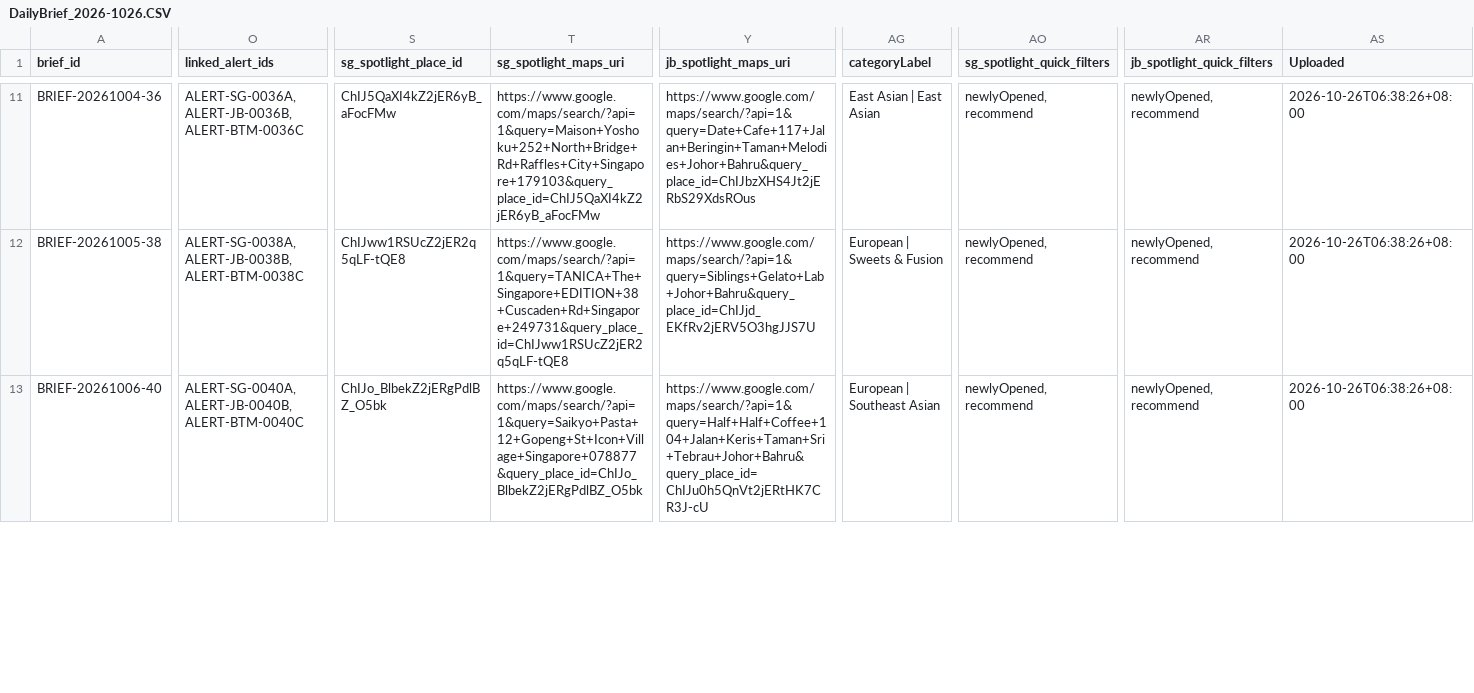
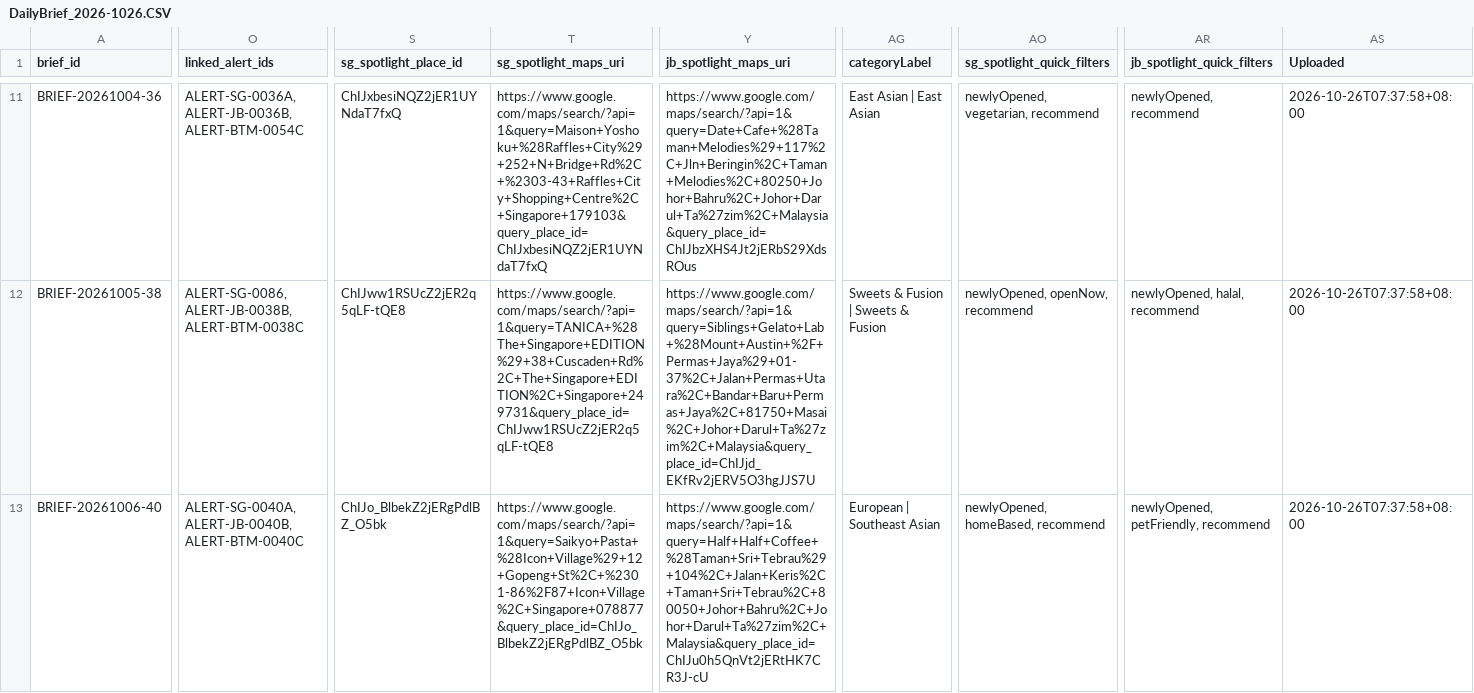
Before and after one commit to ang-kl/gia, a CSV file: data/external/DailyBrief_2026-1026.CSV, drawn as a sheet; only a part is shown, gaps mark what is left out; the diff covers the shown part only; the diff names each change by its address in the sheet, - before the commit and + after, or states it on an @@ line.

```diff
--- a/data/external/DailyBrief_2026-1026.CSV
+++ b/data/external/DailyBrief_2026-1026.CSV
-O11 (linked_alert_ids): ALERT-SG-0036A, ALERT-JB-0036B, ALERT-BTM-0036C
+O11 (linked_alert_ids): ALERT-SG-0036A, ALERT-JB-0036B, ALERT-BTM-0054C
-S11 (sg_spotlight_place_id): ChIJ5QaXI4kZ2jER6yB_aFocFMw
+S11 (sg_spotlight_place_id): ChIJxbesiNQZ2jER1UYNdaT7fxQ
-T11 (sg_spotlight_maps_uri): https://www.google.com/maps/search/?api=1&query=Maison+Yoshoku+252+North+Bridge+Rd+Raffles+City+Singapore+179103&query_place_id=ChIJ5QaXI4kZ2jER6yB_aFocFMw
+T11 (sg_spotlight_maps_uri): https://www.google.com/maps/search/?api=1&query=Maison+Yoshoku+%28Raffles+City%29+252+N+Bridge+Rd%2C+%2303-43+Raffles+City+Shopping+Centre%2C+Singapore+179103&query_place_id=ChIJxbesiNQZ2jER1UYNdaT7fxQ
-Y11 (jb_spotlight_maps_uri): https://www.google.com/maps/search/?api=1&query=Date+Cafe+117+Jalan+Beringin+Taman+Melodies+Johor+Bahru&query_place_id=ChIJbzXHS4Jt2jERbS29XdsROus
+Y11 (jb_spotlight_maps_uri): https://www.google.com/maps/search/?api=1&query=Date+Cafe+%28Taman+Melodies%29+117%2C+Jln+Beringin%2C+Taman+Melodies%2C+80250+Johor+Bahru%2C+Johor+Darul+Ta%27zim%2C+Malaysia&query_place_id=ChIJbzXHS4Jt2jERbS29XdsROus
-AO11 (sg_spotlight_quick_filters): newlyOpened, recommend
+AO11 (sg_spotlight_quick_filters): newlyOpened, vegetarian, recommend
-AS11:AS13 (Uploaded): 2026-10-26T06:38:26+08:00
+AS11:AS13 (Uploaded): 2026-10-26T07:37:58+08:00
-O12 (linked_alert_ids): ALERT-SG-0038A, ALERT-JB-0038B, ALERT-BTM-0038C
+O12 (linked_alert_ids): ALERT-SG-0086, ALERT-JB-0038B, ALERT-BTM-0038C
-T12 (sg_spotlight_maps_uri): https://www.google.com/maps/search/?api=1&query=TANICA+The+Singapore+EDITION+38+Cuscaden+Rd+Singapore+249731&query_place_id=ChIJww1RSUcZ2jER2q5qLF-tQE8
+T12 (sg_spotlight_maps_uri): https://www.google.com/maps/search/?api=1&query=TANICA+%28The+Singapore+EDITION%29+38+Cuscaden+Rd%2C+The+Singapore+EDITION%2C+Singapore+249731&query_place_id=ChIJww1RSUcZ2jER2q5qLF-tQE8
-Y12 (jb_spotlight_maps_uri): https://www.google.com/maps/search/?api=1&query=Siblings+Gelato+Lab+Johor+Bahru&query_place_id=ChIJjd_EKfRv2jERV5O3hgJJS7U
+Y12 (jb_spotlight_maps_uri): https://www.google.com/maps/search/?api=1&query=Siblings+Gelato+Lab+%28Mount+Austin+%2F+Permas+Jaya%29+01-37%2C+Jalan+Permas+Utara%2C+Bandar+Baru+Permas+Jaya%2C+81750+Masai%2C+Johor+Darul+Ta%27zim%2C+Malaysia&query_place_id=ChIJjd_EKfRv2jERV5O3hgJJS7U
-AG12 (categoryLabel): European | Sweets & Fusion
+AG12 (categoryLabel): Sweets & Fusion | Sweets & Fusion
-AO12 (sg_spotlight_quick_filters): newlyOpened, recommend
+AO12 (sg_spotlight_quick_filters): newlyOpened, openNow, recommend
-AR12 (jb_spotlight_quick_filters): newlyOpened, recommend
+AR12 (jb_spotlight_quick_filters): newlyOpened, halal, recommend
-T13 (sg_spotlight_maps_uri): https://www.google.com/maps/search/?api=1&query=Saikyo+Pasta+12+Gopeng+St+Icon+Village+Singapore+078877&query_place_id=ChIJo_BlbekZ2jERgPdlBZ_O5bk
+T13 (sg_spotlight_maps_uri): https://www.google.com/maps/search/?api=1&query=Saikyo+Pasta+%28Icon+Village%29+12+Gopeng+St%2C+%2301-86%2F87+Icon+Village%2C+Singapore+078877&query_place_id=ChIJo_BlbekZ2jERgPdlBZ_O5bk
-Y13 (jb_spotlight_maps_uri): https://www.google.com/maps/search/?api=1&query=Half+Half+Coffee+104+Jalan+Keris+Taman+Sri+Tebrau+Johor+Bahru&query_place_id=ChIJu0h5QnVt2jERtHK7CR3J-cU
+Y13 (jb_spotlight_maps_uri): https://www.google.com/maps/search/?api=1&query=Half+Half+Coffee+%28Taman+Sri+Tebrau%29+104%2C+Jalan+Keris%2C+Taman+Sri+Tebrau%2C+80050+Johor+Bahru%2C+Johor+Darul+Ta%27zim%2C+Malaysia&query_place_id=ChIJu0h5QnVt2jERtHK7CR3J-cU
-AO13 (sg_spotlight_quick_filters): newlyOpened, recommend
+AO13 (sg_spotlight_quick_filters): newlyOpened, homeBased, recommend
-AR13 (jb_spotlight_quick_filters): newlyOpened, recommend
+AR13 (jb_spotlight_quick_filters): newlyOpened, petFriendly, recommend
```
Also changed, not shown: 117 edited cells elsewhere in this file, 1 other file.
